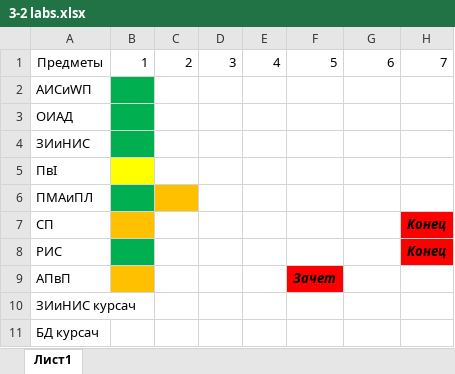
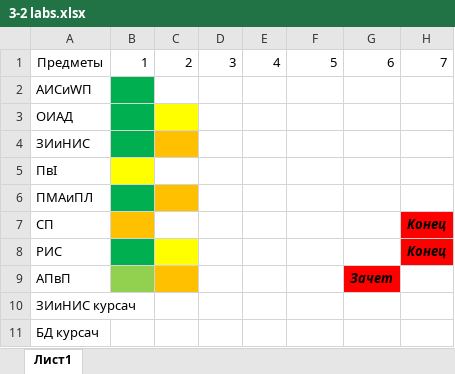
Before and after one commit to ShadowWolf91/3-2, an Excel workbook: 3-2 labs.xlsx, sheet Лист1, drawn as a sheet; only a part is shown; values as stored, in another font and other column widths than the file's, no borders; the diff names each change by its address in the sheet, - before the commit and + after, or states it on an @@ line.

```diff
--- a/3-2 labs.xlsx (sheet Лист1)
+++ b/3-2 labs.xlsx (sheet Лист1)
-C3 fill: none
+C3 fill: #FFFF00
-C4 fill: none
+C4 fill: #FFC000
-C8 fill: none
+C8 fill: #FFFF00
-B9 fill: #FFC000
+B9 fill: #92D050
-C9 fill: none
+C9 fill: #FFC000
-F9: Зачет
+F9: (empty)
-F9 fill: #FF0000
+F9 fill: none
-G9: (empty)
+G9: Зачет
-G9 fill: none
+G9 fill: #FF0000
```
Also changed, not shown: 21 other files.
